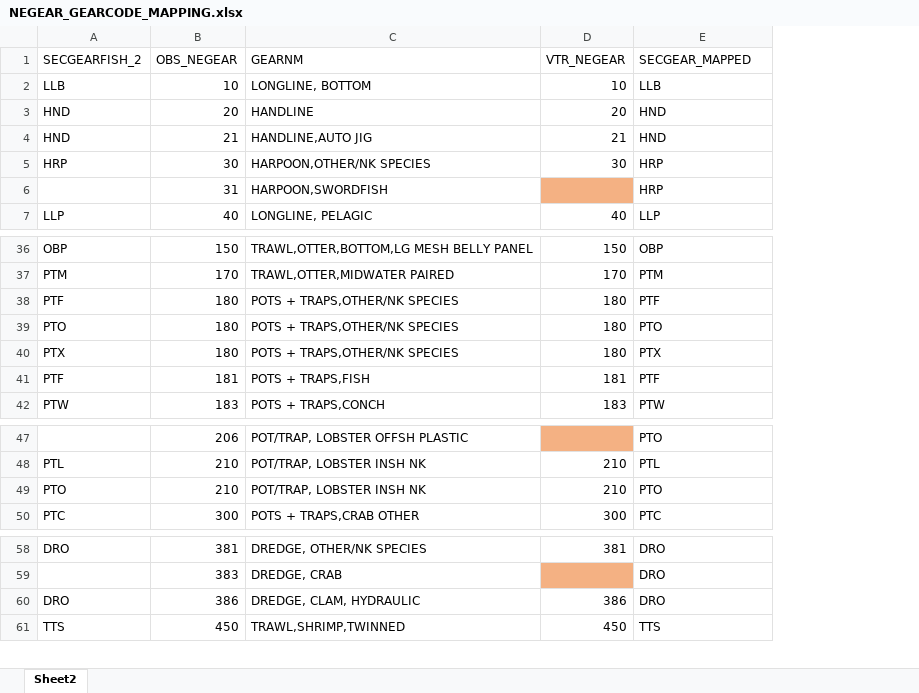
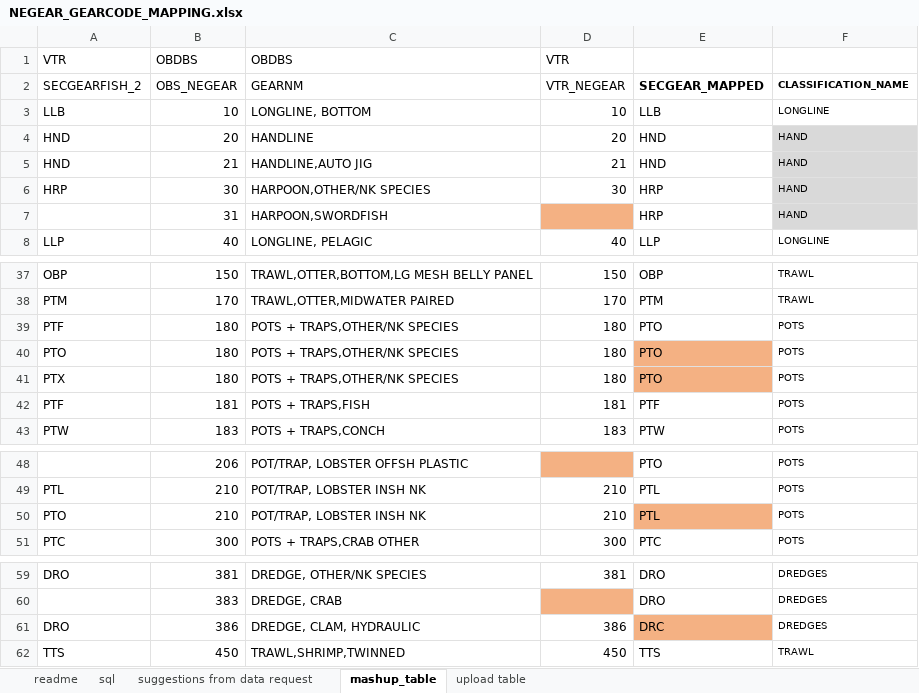
Before and after one commit to noaa-garfo/discaRd, an Excel workbook: CAMS/NEGEAR_GEARCODE_MAPPING.xlsx, sheet mashup_table, drawn as a sheet; only a part is shown, gaps mark what is left out; values as stored, in another font and other column widths than the file's, no borders; addresses are those after the commit; the diff names each change by its address in the sheet, - before the commit and + after, or states it on an @@ line.

Commit message:
make gear mapping table
- made STG table (should it be CFG?)
   - maps.STG_OBS_VTR_GEARMAP
- used an excel table to manually substitute where there were missing mappings from NEGEAR to SECGEAR
- created a View for the matched OBS and CATCH data for discard: maps.CAMS_OBS_CATCH

```diff
--- a/CAMS/NEGEAR_GEARCODE_MAPPING.xlsx (sheet mashup_table)
+++ b/CAMS/NEGEAR_GEARCODE_MAPPING.xlsx (sheet mashup_table)
-sheet tab: Sheet2
+sheet tab: mashup_table
+sheet tab: readme
+sheet tab: sql
+sheet tab: suggestions from data request
+sheet tab: upload table
+column F, rows 2-8: CLASSIFICATION_NAME | LONGLINE | HAND | HAND | HAND | HAND | LONGLINE; rows 37-43: TRAWL | TRAWL | POTS | POTS | POTS | POTS | POTS; rows 48-51: all POTS; rows 59-62: DREDGES | DREDGES | DREDGES | TRAWL
+row 1: VTR | OBDBS | OBDBS | VTR
-E2 bold: off
+E2 bold: on
-E39: PTF
+E39: PTO
-E40:E41 fill: none
+E40:E41 fill: #F4B183
-E41: PTX
+E41: PTO
-E50: PTO
+E50: PTL
-E50 fill: none
+E50 fill: #F4B183
-E61: DRO
+E61: DRC
-E61 fill: none
+E61 fill: #F4B183
```
Also changed, not shown: formulas that keep their value, 3 other files.
